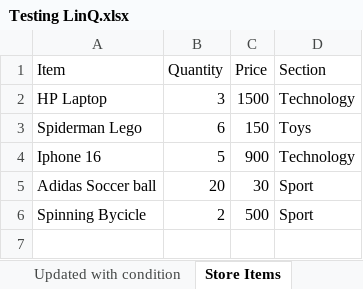
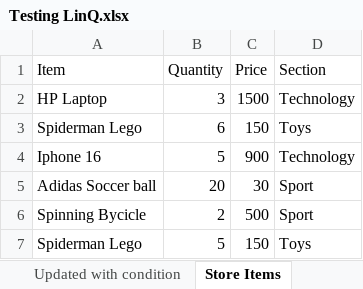
Before and after one commit to JuanLuisReyes/PracticeExercises_UiPathCertificationTopics, an Excel workbook: Files/Testing LinQ.xlsx, sheet Store Items, drawn as a sheet; values as stored, in another font and other column widths than the file's, no borders; the diff names each change by its address in the sheet, - before the commit and + after, or states it on an @@ line.

```diff
--- a/Files/Testing LinQ.xlsx (sheet Store Items)
+++ b/Files/Testing LinQ.xlsx (sheet Store Items)
+row 7: Spiderman Lego | 5 | 150 | Toys
```
Also changed, not shown: other sheet tabs, 9 other files.
